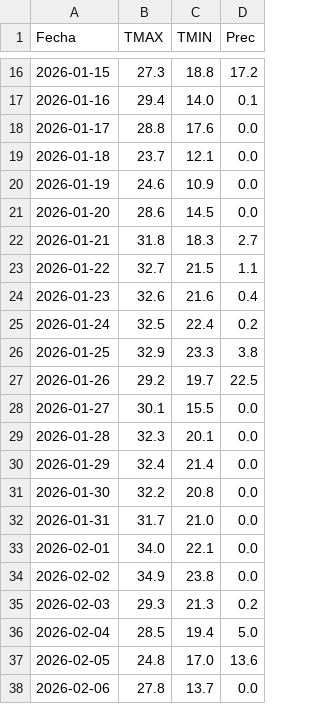
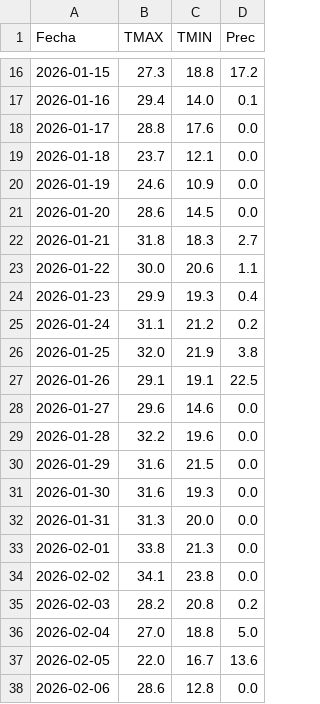
Before and after one commit to PREDWEEM/bordeOPEN, a CSV file: meteo_daily_bordeopen_real.csv, drawn as a sheet; only a part is shown, gaps mark what is left out; the diff covers the shown part only.

```diff
--- a/meteo_daily_bordeopen_real.csv
+++ b/meteo_daily_bordeopen_real.csv
@@ -22,17 +22,17 @@ Fecha,TMAX,TMIN,Prec
 2026-01-21,31.8,18.3,2.7
-2026-01-22,32.7,21.5,1.1
-2026-01-23,32.6,21.6,0.4
-2026-01-24,32.5,22.4,0.2
-2026-01-25,32.9,23.3,3.8
-2026-01-26,29.2,19.7,22.5
-2026-01-27,30.1,15.5,0.0
-2026-01-28,32.3,20.1,0.0
-2026-01-29,32.4,21.4,0.0
-2026-01-30,32.2,20.8,0.0
-2026-01-31,31.7,21.0,0.0
-2026-02-01,34.0,22.1,0.0
-2026-02-02,34.9,23.8,0.0
-2026-02-03,29.3,21.3,0.2
-2026-02-04,28.5,19.4,5.0
-2026-02-05,24.8,17.0,13.6
-2026-02-06,27.8,13.7,0.0
+2026-01-22,30.0,20.6,1.1
+2026-01-23,29.9,19.3,0.4
+2026-01-24,31.1,21.2,0.2
+2026-01-25,32.0,21.9,3.8
+2026-01-26,29.1,19.1,22.5
+2026-01-27,29.6,14.6,0.0
+2026-01-28,32.2,19.6,0.0
+2026-01-29,31.6,21.5,0.0
+2026-01-30,31.6,19.3,0.0
+2026-01-31,31.3,20.0,0.0
+2026-02-01,33.8,21.3,0.0
+2026-02-02,34.1,23.8,0.0
+2026-02-03,28.2,20.8,0.2
+2026-02-04,27.0,18.8,5.0
+2026-02-05,22.0,16.7,13.6
+2026-02-06,28.6,12.8,0.0
```
Also changed, not shown: 96 edited cells elsewhere in this file.
